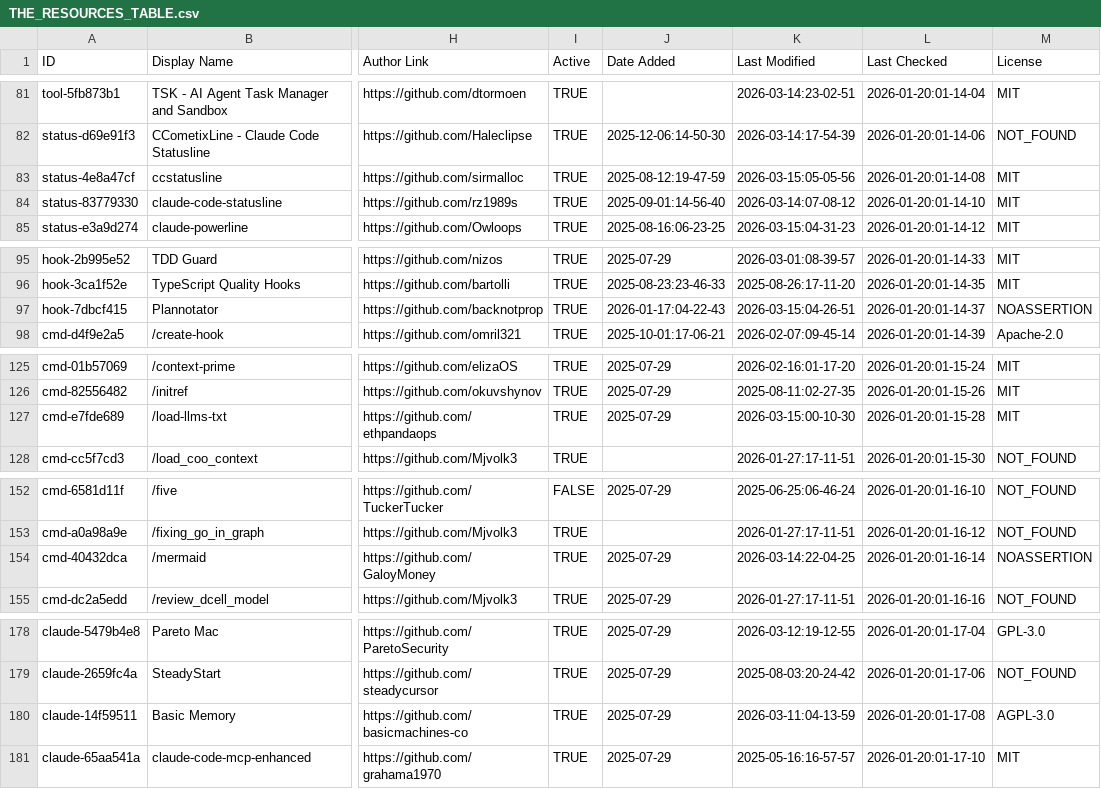
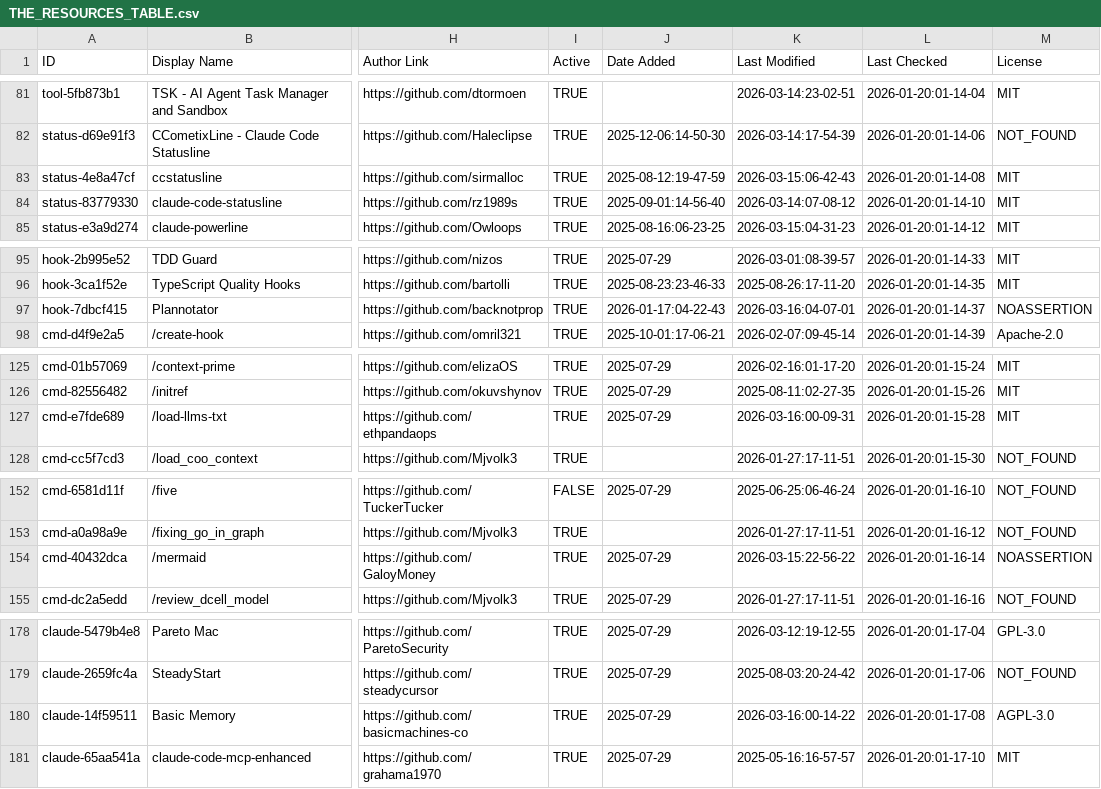
Before and after one commit to Beeerrrr/awesome-claude-code, a CSV file: THE_RESOURCES_TABLE.csv, drawn as a sheet; only a part is shown, gaps mark what is left out; the diff covers the shown part only; the diff names each change by its address in the sheet, - before the commit and + after, or states it on an @@ line.

```diff
--- a/THE_RESOURCES_TABLE.csv
+++ b/THE_RESOURCES_TABLE.csv
-K83 (Last Modified): 2026-03-15:05-05-56
+K83 (Last Modified): 2026-03-15:06-42-43
-K97 (Last Modified): 2026-03-15:04-26-51
+K97 (Last Modified): 2026-03-16:04-07-01
-K127 (Last Modified): 2026-03-15:00-10-30
+K127 (Last Modified): 2026-03-16:00-09-31
-K154 (Last Modified): 2026-03-14:22-04-25
+K154 (Last Modified): 2026-03-15:22-56-22
-K180 (Last Modified): 2026-03-11:04-13-59
+K180 (Last Modified): 2026-03-16:00-14-22
```
Also changed, not shown: 33 edited cells elsewhere in this file.
